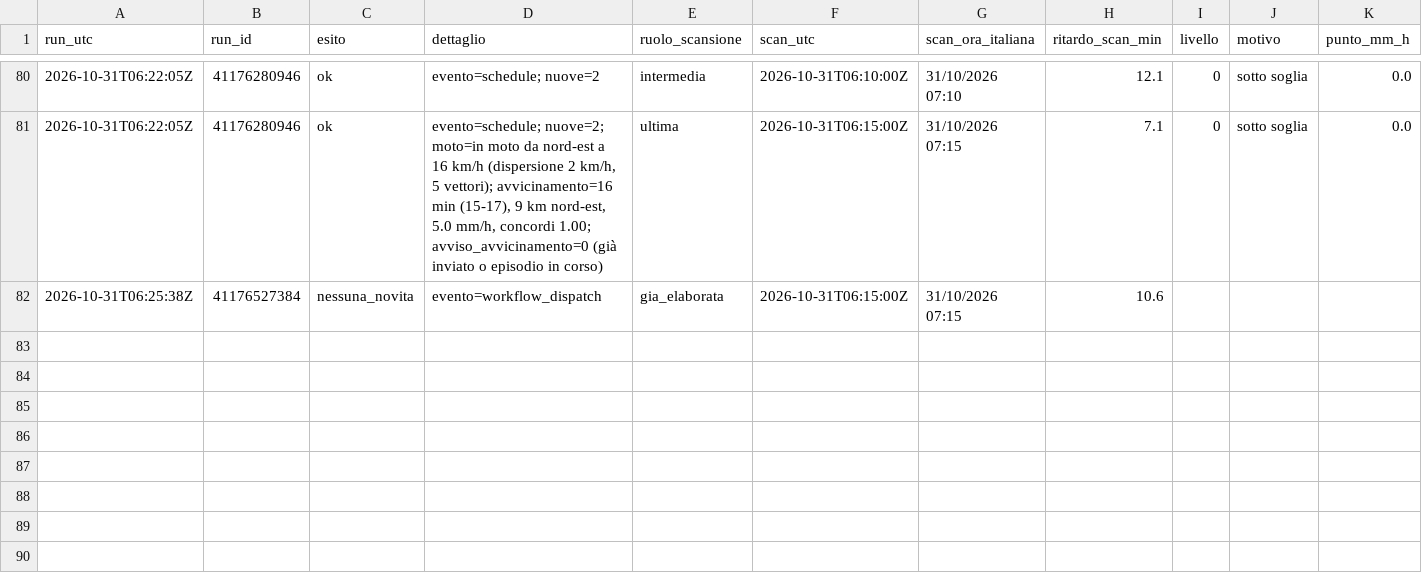
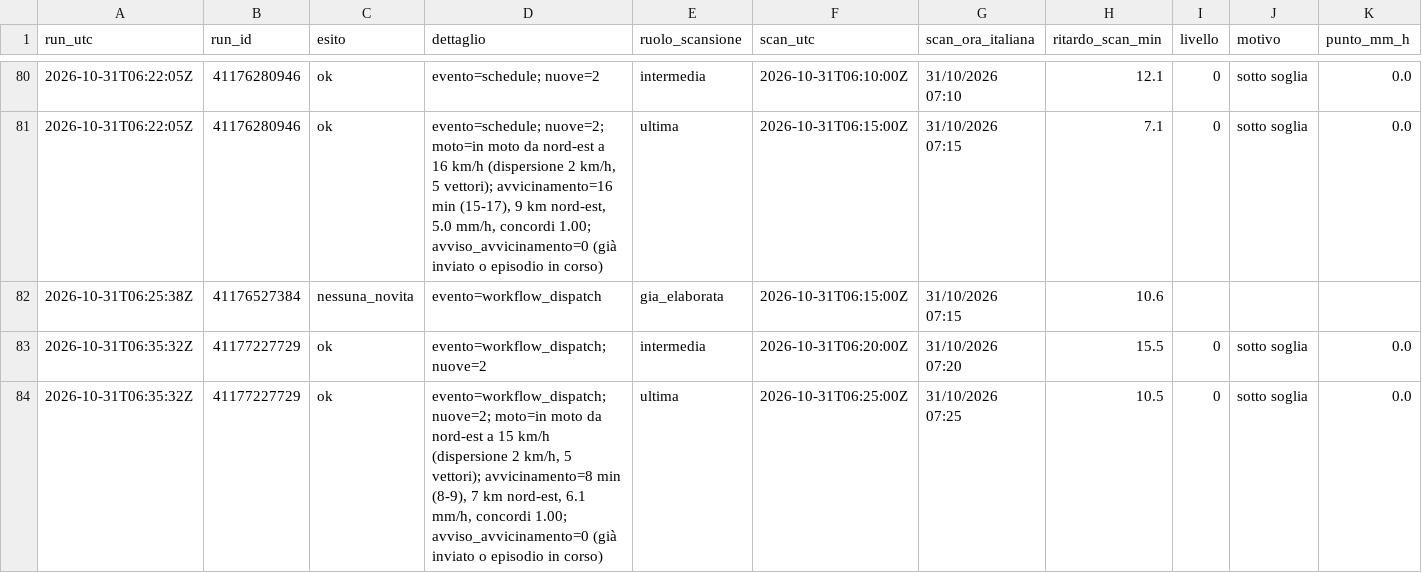
Before and after one commit to lapresentazione/nowcasting-conversano-public, a CSV file: registro/2026/2026-10-31.csv, drawn as a sheet; only a part is shown, gaps mark what is left out; rows hold the shown columns only; the diff names each change by its address in the sheet, - before the commit and + after, or states it on an @@ line.

```diff
--- a/registro/2026/2026-10-31.csv
+++ b/registro/2026/2026-10-31.csv
+row 83: 2026-10-31T06:35:32Z | 41177227729 | ok | evento=workflow_dispatch; nuove=2 | intermedia | 2026-10-31T06:20:00Z | 31/10/2026 07:20 | 15.5 | 0 | sotto soglia | 0.0
+row 84: 2026-10-31T06:35:32Z | 41177227729 | ok | evento=workflow_dispatch; nuove=2; moto=in moto da nord-est a 15 km/h (dispersione 2 km/h, 5 vettori); avvicinamento=8 min (8-9), 7 km nord-est, 6.1 mm/h, concordi 1.00; avviso_avvicinamento=0 (già inviato o episodio in corso) | ultima | 2026-10-31T06:25:00Z | 31/10/2026 07:25 | 10.5 | 0 | sotto soglia | 0.0
```
